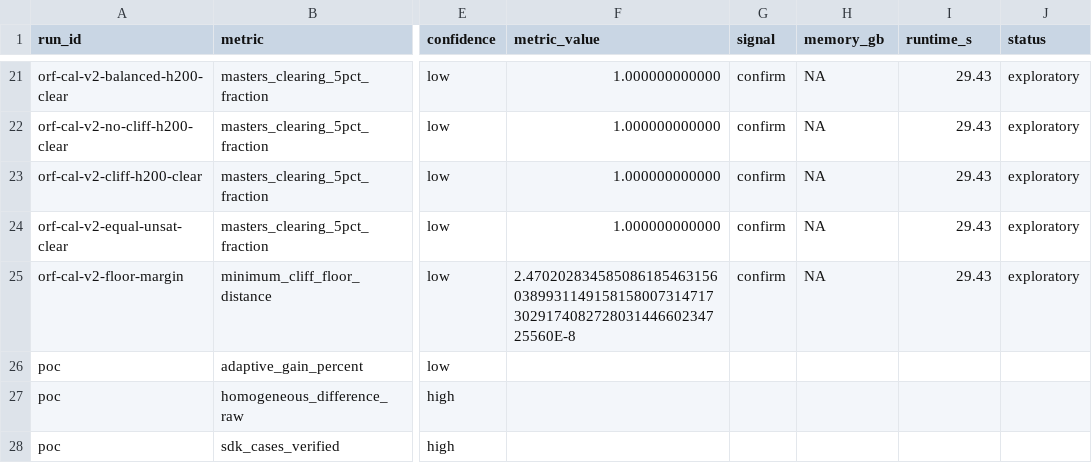
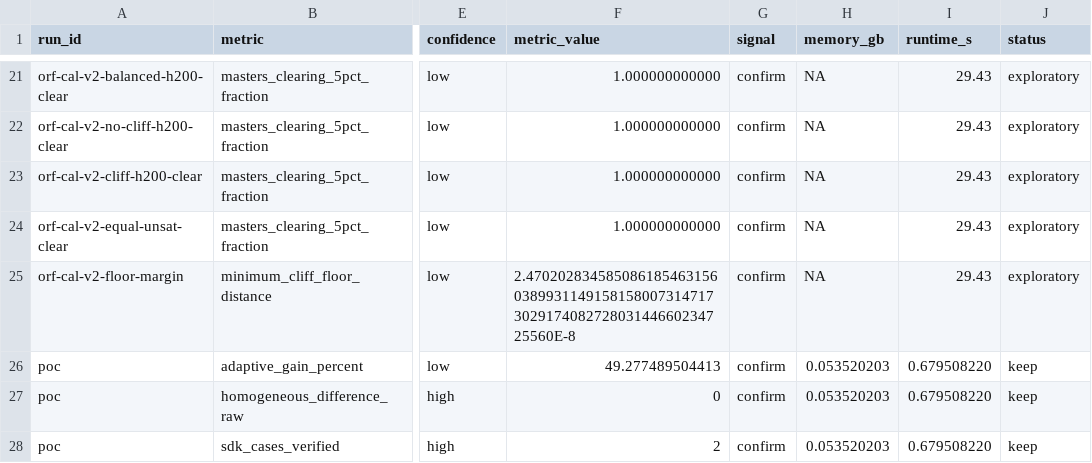
Before and after one commit to wms2537/agent-security, a TSV file: results.tsv, drawn as a sheet; only a part is shown, gaps mark what is left out; the diff names each change by its address in the sheet, - before the commit and + after, or states it on an @@ line.

Commit message:
research: poc — ORF public conditional regret, result: confirmed

```diff
--- a/results.tsv
+++ b/results.tsv
-F26 (metric_value): (empty)
+F26 (metric_value): 49.277489504413
-G26:G28 (signal): (empty)
+G26:G28 (signal): confirm
-H26:H28 (memory_gb): (empty)
+H26:H28 (memory_gb): 0.053520203
-I26:I28 (runtime_s): (empty)
+I26:I28 (runtime_s): 0.679508220
-J26:J28 (status): (empty)
+J26:J28 (status): keep
-F27 (metric_value): (empty)
+F27 (metric_value): 0
-F28 (metric_value): (empty)
+F28 (metric_value): 2
```
Also changed, not shown: 8 other files.
